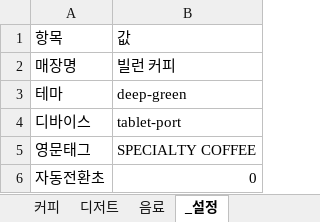
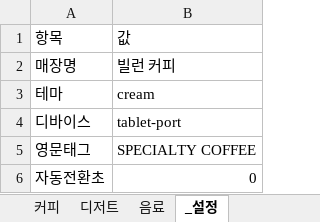
Before and after one commit to ChristmasInAug/class-menupan, an Excel workbook: data/menu.xlsx, sheet _설정, drawn as a sheet; values as stored, in another font and other column widths than the file's, no borders; the diff names each change by its address in the sheet, - before the commit and + after, or states it on an @@ line.

```diff
--- a/data/menu.xlsx (sheet _설정)
+++ b/data/menu.xlsx (sheet _설정)
-B3: deep-green
+B3: cream
```
Also changed, not shown: 5 other files.
